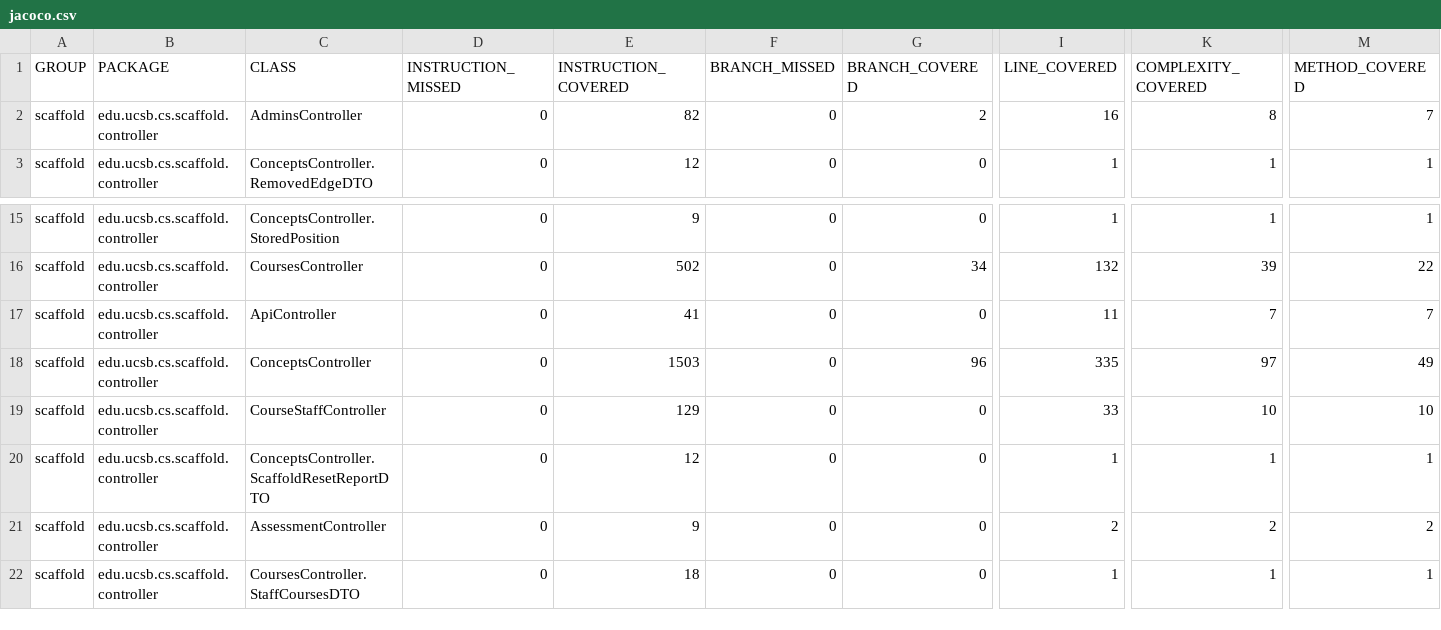
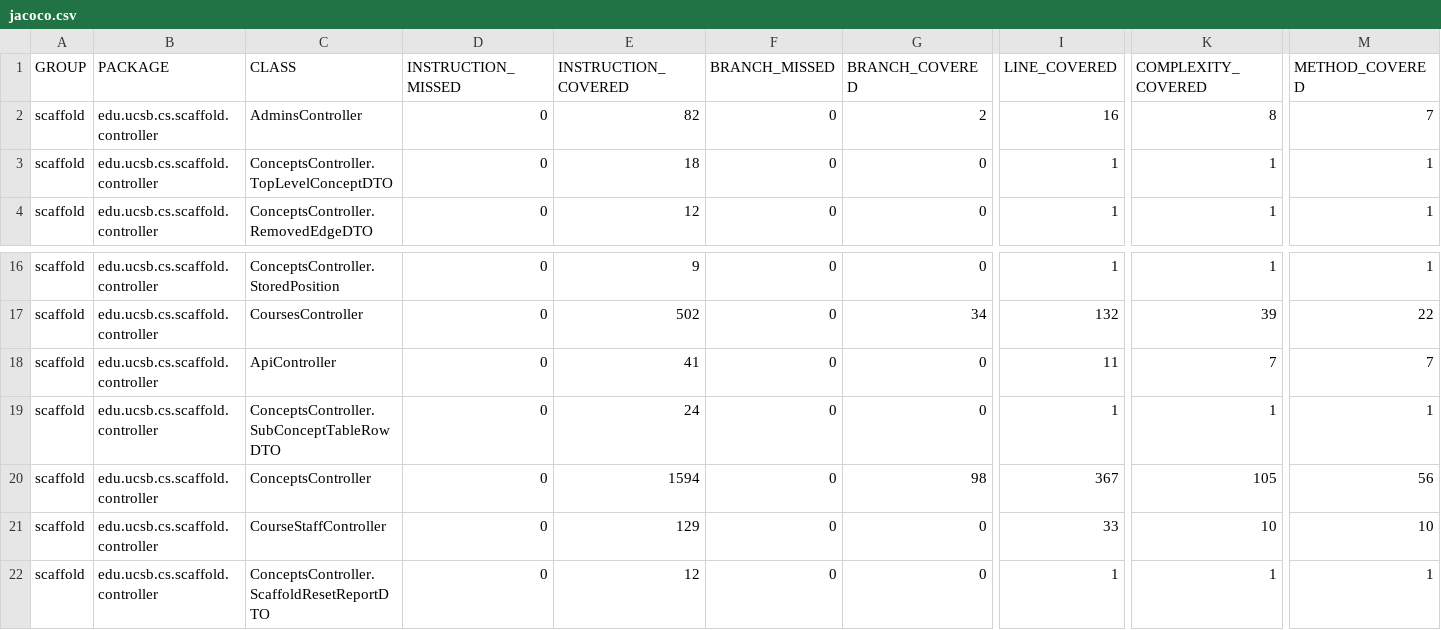
Before and after one commit to ucsb-cs156/proj-scaffold, a CSV file: jacoco/jacoco.csv, drawn as a sheet; only a part is shown, gaps mark what is left out; the shorter side is filled out with more unchanged rows; addresses are those after the commit; rows hold the shown columns only; the diff names each change by its address in the sheet, - before the commit and + after, or states it on an @@ line.

Commit message:
Deploying to gh-pages from @ ucsb-cs156/proj-scaffold@07ce9a046065ecebb86cc0afdfc60c2b0feb3c2b 🚀

```diff
--- a/jacoco/jacoco.csv
+++ b/jacoco/jacoco.csv
+row 3: scaffold | edu.ucsb.cs.scaffold.controller | ConceptsController.TopLevelConceptDTO | 0 | 18 | 0 | 0 | 1 | 1 | 1
+row 19: scaffold | edu.ucsb.cs.scaffold.controller | ConceptsController.SubConceptTableRowDTO | 0 | 24 | 0 | 0 | 1 | 1 | 1
-E20 (INSTRUCTION_COVERED): 1503
+E20 (INSTRUCTION_COVERED): 1594
-G20 (BRANCH_COVERED): 96
+G20 (BRANCH_COVERED): 98
-I20 (LINE_COVERED): 335
+I20 (LINE_COVERED): 367
-K20 (COMPLEXITY_COVERED): 97
+K20 (COMPLEXITY_COVERED): 105
-M20 (METHOD_COVERED): 49
+M20 (METHOD_COVERED): 56
```
Also changed, not shown: 22 other files.
